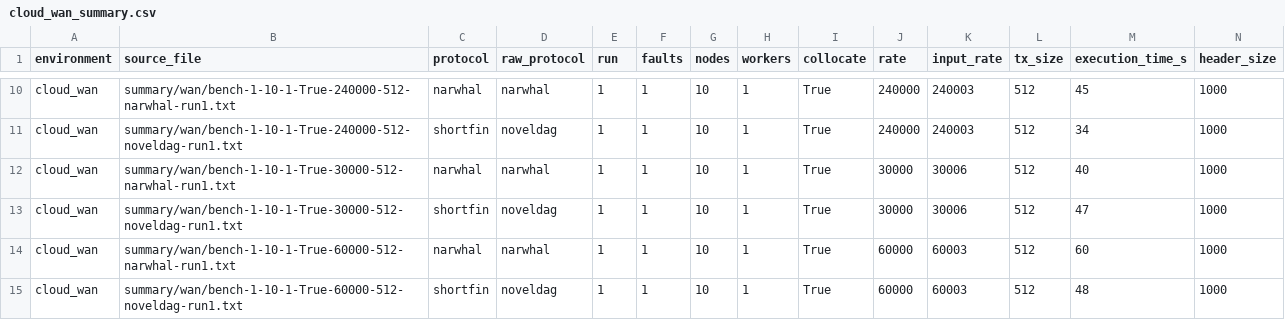
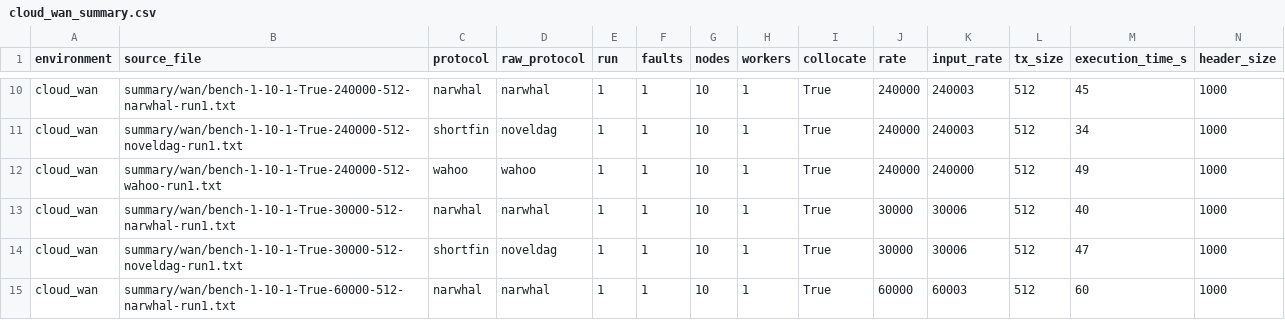
Before and after one commit to TH-Chou/NovelDAG, a CSV file: paperdata/icde_shortfin_archive/cloud/cloud_wan_summary.csv, drawn as a sheet; only a part is shown, gaps mark what is left out; the shorter side is filled out with more unchanged rows; rows hold the shown columns only; the diff names each change by its address in the sheet, - before the commit and + after, or states it on an @@ line.

Commit message:
Restore final Wahoo 240k summary

```diff
--- a/paperdata/icde_shortfin_archive/cloud/cloud_wan_summary.csv
+++ b/paperdata/icde_shortfin_archive/cloud/cloud_wan_summary.csv
+row 12: cloud_wan | summary/wan/bench-1-10-1-True-240000-512-wahoo-run1.txt | wahoo | wahoo | 1 | 1 | 10 | 1 | True | 240000 | 240000 | 512 | 49 | 1000
```
Also changed, not shown: paperdata/csv/wan/wan_n10_all_faults_results.csv, paperdata/csv/wan/wan_n10_plot_summary.csv, 2 other files.
